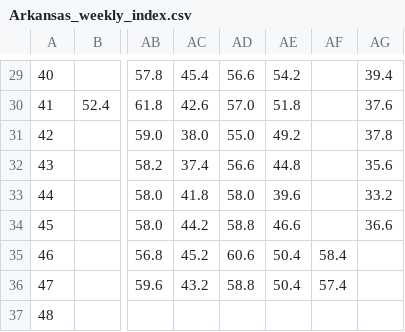
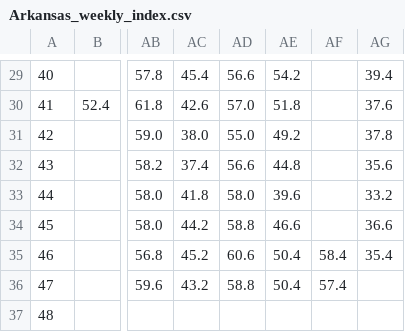
Before and after one commit to makensweather/usda-rangeland-dashboard, a CSV file: Arkansas_weekly_index.csv, drawn as a sheet; only a part is shown, gaps mark what is left out; the diff names each change by its address in the sheet, - before the commit and + after, or states it on an @@ line.

Commit message:
Automated update of Arkansas_weekly_index.csv

```diff
--- a/Arkansas_weekly_index.csv
+++ b/Arkansas_weekly_index.csv
-AG35: (empty)
+AG35: 35.4
```
